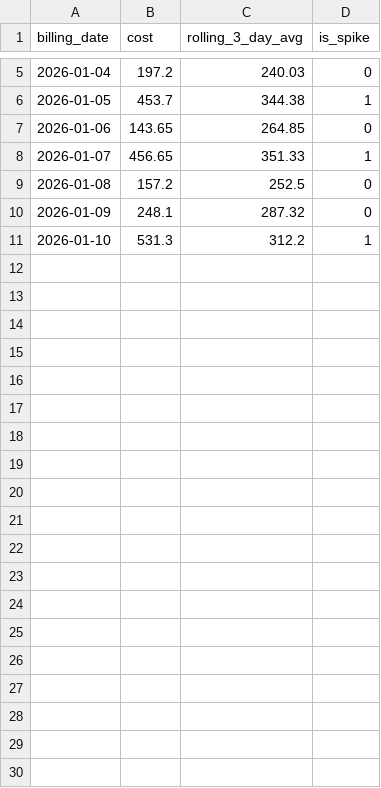
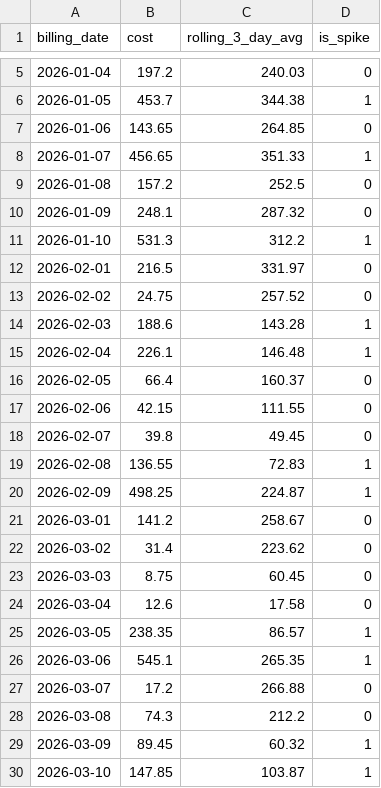
Before and after one commit to kkotey14/cloud-cost-analytics-pipeline, a CSV file: data/processed/daily_spend_summary.csv, drawn as a sheet; only a part is shown, gaps mark what is left out; the diff names each change by its address in the sheet, - before the commit and + after, or states it on an @@ line.

```diff
--- a/data/processed/daily_spend_summary.csv
+++ b/data/processed/daily_spend_summary.csv
+row 12: 2026-02-01 | 216.5 | 331.97 | 0
+row 13: 2026-02-02 | 24.75 | 257.52 | 0
+row 14: 2026-02-03 | 188.6 | 143.28 | 1
+row 15: 2026-02-04 | 226.1 | 146.48 | 1
+row 16: 2026-02-05 | 66.4 | 160.37 | 0
+row 17: 2026-02-06 | 42.15 | 111.55 | 0
+row 18: 2026-02-07 | 39.8 | 49.45 | 0
+row 19: 2026-02-08 | 136.55 | 72.83 | 1
+row 20: 2026-02-09 | 498.25 | 224.87 | 1
+row 21: 2026-03-01 | 141.2 | 258.67 | 0
+row 22: 2026-03-02 | 31.4 | 223.62 | 0
+row 23: 2026-03-03 | 8.75 | 60.45 | 0
+row 24: 2026-03-04 | 12.6 | 17.58 | 0
+row 25: 2026-03-05 | 238.35 | 86.57 | 1
+row 26: 2026-03-06 | 545.1 | 265.35 | 1
+row 27: 2026-03-07 | 17.2 | 266.88 | 0
+row 28: 2026-03-08 | 74.3 | 212.2 | 0
+row 29: 2026-03-09 | 89.45 | 60.32 | 1
+row 30: 2026-03-10 | 147.85 | 103.87 | 1
```
Also changed, not shown: data/processed/dim_date.csv, data/processed/fact_cloud_costs.csv, 20 other files.
